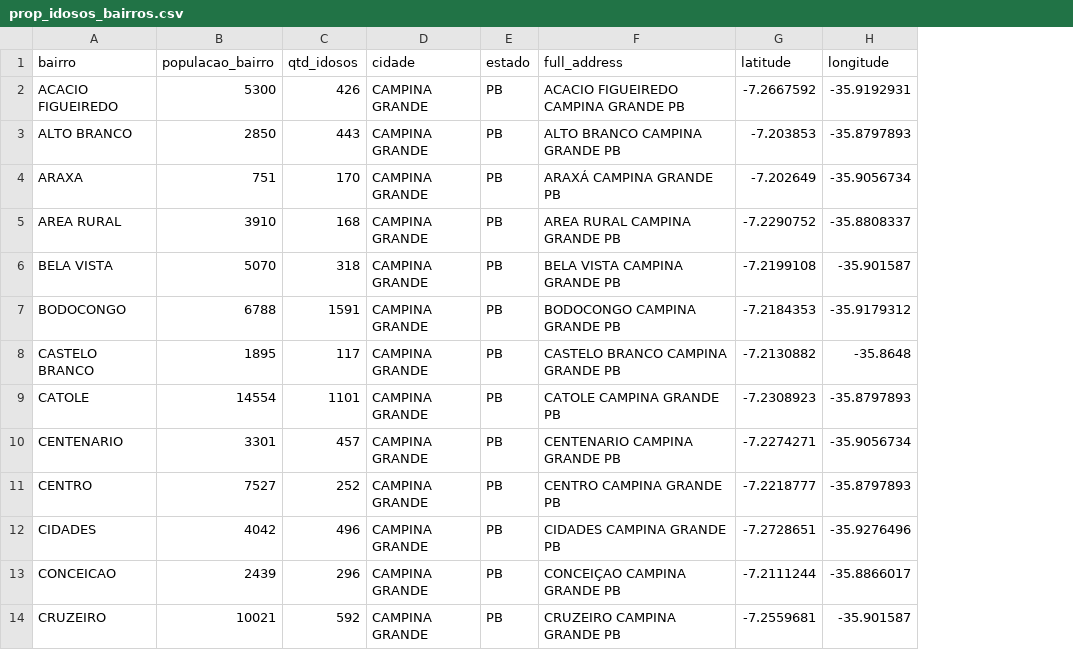
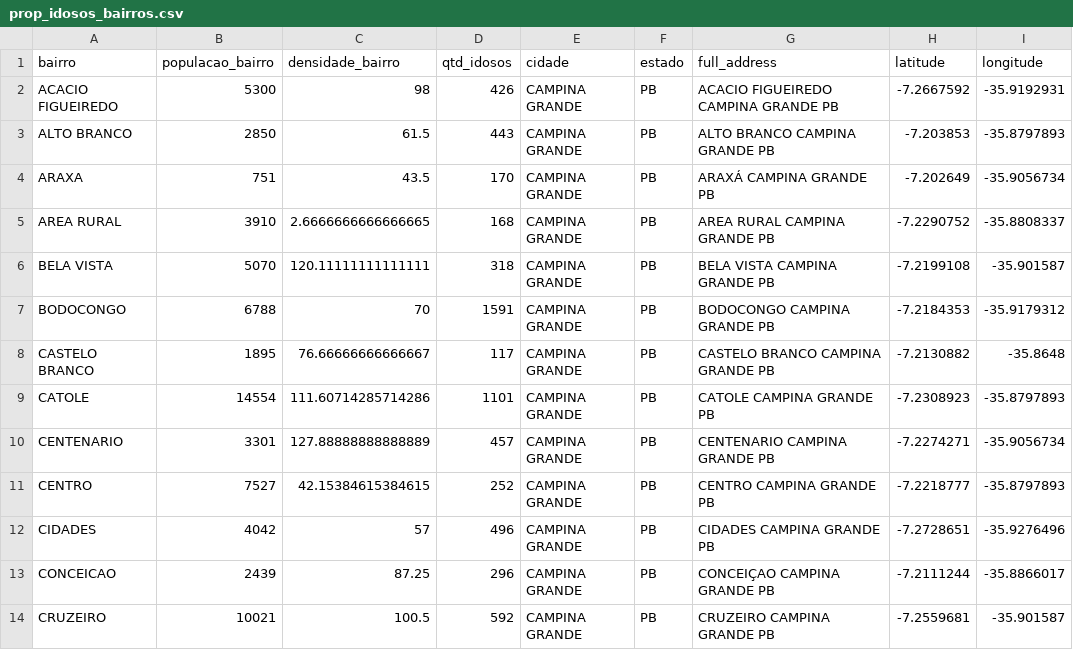
Before and after one commit to luizaugustomm/covid-cg, a CSV file: data/prop_idosos_bairros.csv, drawn as a sheet; only a part is shown; the diff names each change by its address in the sheet, - before the commit and + after, or states it on an @@ line.

```diff
--- a/data/prop_idosos_bairros.csv
+++ b/data/prop_idosos_bairros.csv
+column C (densidade_bairro), rows 2-14: 98 | 61.5 | 43.5 | 2.6666666666666665 | 120.11111111111111 | 70 | 76.66666666666667 | 111.60714285714286 | 127.88888888888889 | 42.15384615384615 | 57 | 87.25 | 100.5
```
Also changed, not shown: 1 other file.
